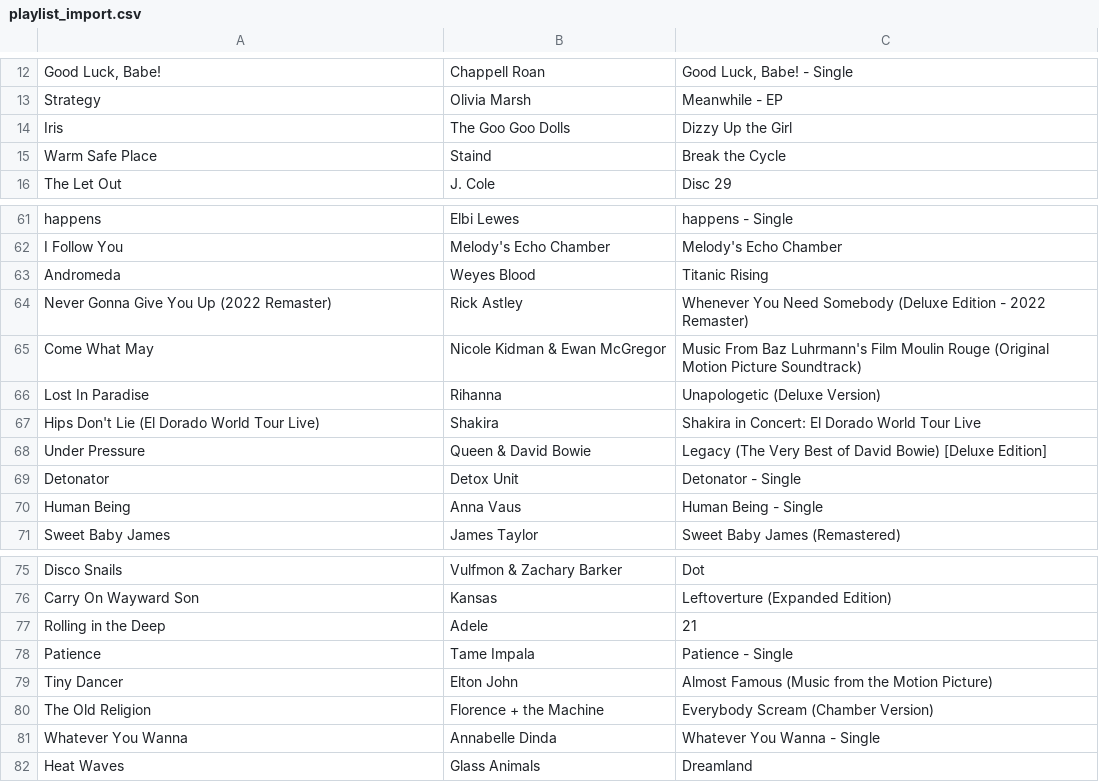
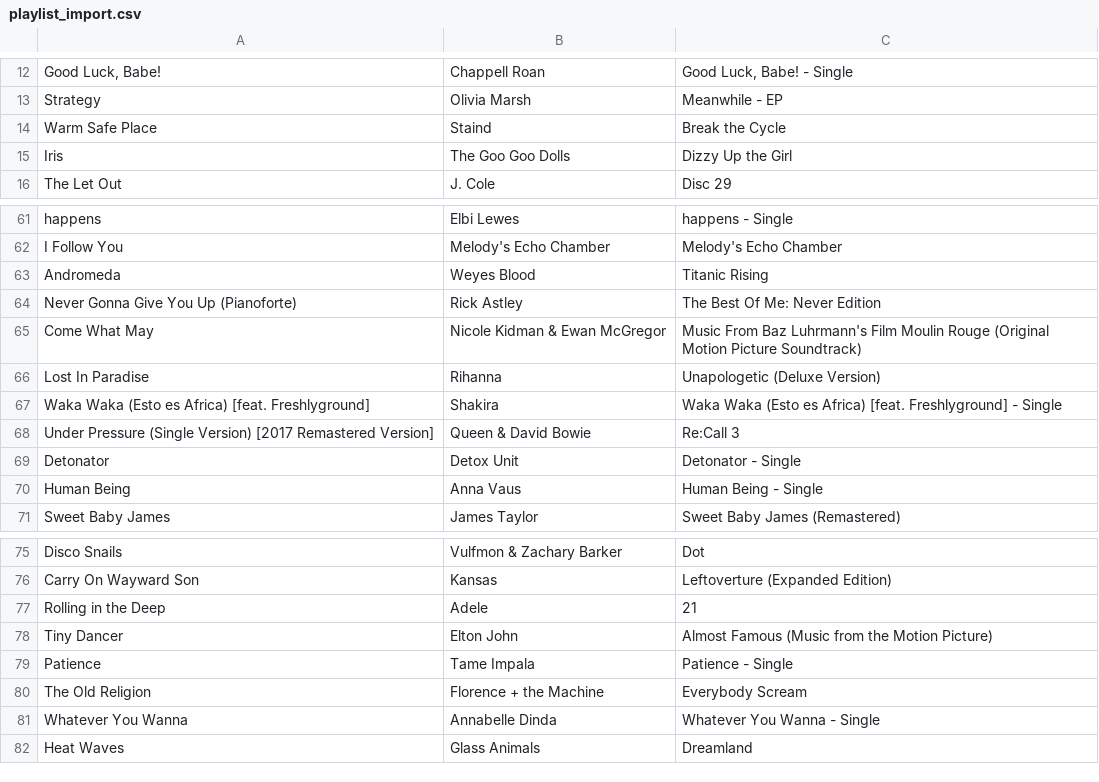
Before and after one commit to reisanar/SDIS-grad-26, a CSV file: docs/docs_data/playlist_import.csv, drawn as a sheet; only a part is shown, gaps mark what is left out; removed rows and columns are numbered as before the commit, all else as after; the diff covers the shown part only; the diff names each change by its address in the sheet, - before the commit and + after, or states it on an @@ line.

```diff
--- a/docs/docs_data/playlist_import.csv
+++ b/docs/docs_data/playlist_import.csv
@@ row 15 moved to row 14: Warm Safe Place @@
-A64: Never Gonna Give You Up (2022 Remaster)
+A64: Never Gonna Give You Up (Pianoforte)
-C64: Whenever You Need Somebody (Deluxe Edition - 2022 Remaster)
+C64: The Best Of Me: Never Edition
-row 67: Hips Don't Lie (El Dorado World Tour Live) | Shakira | Shakira in Concert: El Dorado World Tour Live
-row 68: Under Pressure | Queen & David Bowie | Legacy (The Very Best of David Bowie) [Deluxe Edition]
+row 67: Waka Waka (Esto es Africa) [feat. Freshlyground] | Shakira | Waka Waka (Esto es Africa) [feat. Freshlyground] - Single
+row 68: Under Pressure (Single Version) [2017 Remastered Version] | Queen & David Bowie | Re:Call 3
@@ row 79 moved to row 78: Tiny Dancer @@
-C80: Everybody Scream (Chamber Version)
+C80: Everybody Scream
```
Also changed, not shown: 5 added rows, 5 removed rows, 4 moved rows and 1 edited cell elsewhere in this file, docs/docs_data/playlist_tracks.csv, docs_data/playlist_import.csv, 18 other files.
